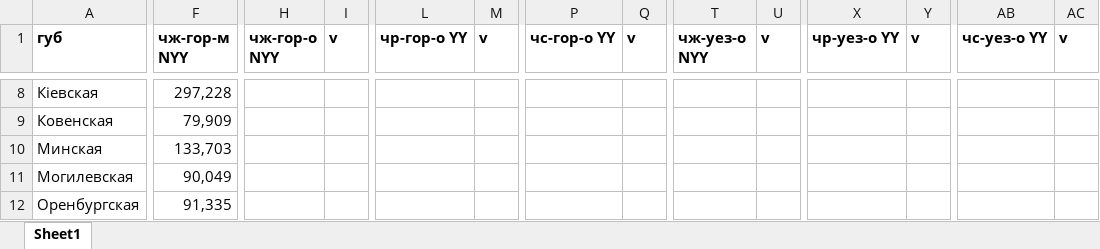
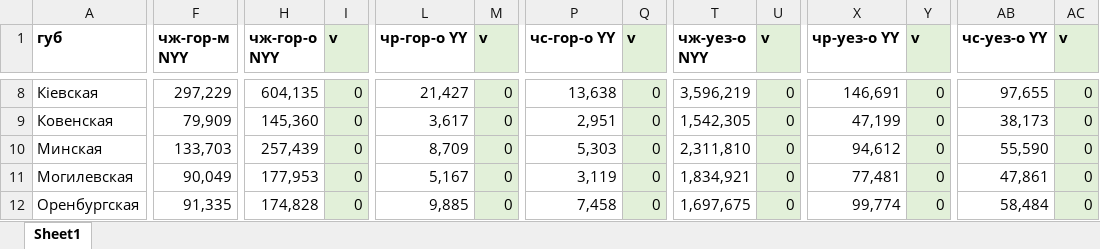
Before and after one commit to oboguev/RTSS, an Excel workbook: rtss-pre1917/src/main/resources/ugvi/1905.xlsx, sheet Sheet1, drawn as a sheet; only a part is shown, gaps mark what is left out; values as stored, in another font and other column widths than the file's, no borders; the diff covers the shown part only; the diff names each change by its address in the sheet, - before the commit and + after, or states it on an @@ line.

```diff
--- a/rtss-pre1917/src/main/resources/ugvi/1905.xlsx (sheet Sheet1)
+++ b/rtss-pre1917/src/main/resources/ugvi/1905.xlsx (sheet Sheet1)
-I1:I12 fill: none
+I1:I12 fill: #E2F0D9
-M1:M12 fill: none
+M1:M12 fill: #E2F0D9
-Q1:Q12 fill: none
+Q1:Q12 fill: #E2F0D9
-U1:U12 fill: none
+U1:U12 fill: #E2F0D9
-Y1:Y12 fill: none
+Y1:Y12 fill: #E2F0D9
-AC1:AC12 fill: none
+AC1:AC12 fill: #E2F0D9
-F8 (чж-гор-м NYY): 297,228
+F8 (чж-гор-м NYY): 297,229
-H8 (чж-гор-о NYY): (empty)
+H8 (чж-гор-о NYY): 604,135
-I8:I12 (v): (empty)
+I8:I12 (v): 0
-L8 (чр-гор-о YY): (empty)
+L8 (чр-гор-о YY): 21,427
-M8:M12 (v): (empty)
+M8:M12 (v): 0
-P8 (чс-гор-о YY): (empty)
+P8 (чс-гор-о YY): 13,638
-Q8:Q12 (v): (empty)
+Q8:Q12 (v): 0
-T8 (чж-уез-о NYY): (empty)
+T8 (чж-уез-о NYY): 3,596,219
-U8:U12 (v): (empty)
+U8:U12 (v): 0
-X8 (чр-уез-о YY): (empty)
+X8 (чр-уез-о YY): 146,691
-Y8:Y12 (v): (empty)
+Y8:Y12 (v): 0
-AB8 (чс-уез-о YY): (empty)
+AB8 (чс-уез-о YY): 97,655
-AC8:AC12 (v): (empty)
+AC8:AC12 (v): 0
-H9 (чж-гор-о NYY): (empty)
+H9 (чж-гор-о NYY): 145,360
-L9 (чр-гор-о YY): (empty)
+L9 (чр-гор-о YY): 3,617
-P9 (чс-гор-о YY): (empty)
+P9 (чс-гор-о YY): 2,951
-T9 (чж-уез-о NYY): (empty)
+T9 (чж-уез-о NYY): 1,542,305
-X9 (чр-уез-о YY): (empty)
+X9 (чр-уез-о YY): 47,199
-AB9 (чс-уез-о YY): (empty)
+AB9 (чс-уез-о YY): 38,173
-H10 (чж-гор-о NYY): (empty)
+H10 (чж-гор-о NYY): 257,439
-L10 (чр-гор-о YY): (empty)
+L10 (чр-гор-о YY): 8,709
-P10 (чс-гор-о YY): (empty)
+P10 (чс-гор-о YY): 5,303
-T10 (чж-уез-о NYY): (empty)
+T10 (чж-уез-о NYY): 2,311,810
-X10 (чр-уез-о YY): (empty)
+X10 (чр-уез-о YY): 94,612
-AB10 (чс-уез-о YY): (empty)
+AB10 (чс-уез-о YY): 55,590
-H11 (чж-гор-о NYY): (empty)
+H11 (чж-гор-о NYY): 177,953
-L11 (чр-гор-о YY): (empty)
+L11 (чр-гор-о YY): 5,167
-P11 (чс-гор-о YY): (empty)
+P11 (чс-гор-о YY): 3,119
-T11 (чж-уез-о NYY): (empty)
+T11 (чж-уез-о NYY): 1,834,921
-X11 (чр-уез-о YY): (empty)
+X11 (чр-уез-о YY): 77,481
-AB11 (чс-уез-о YY): (empty)
+AB11 (чс-уез-о YY): 47,861
-H12 (чж-гор-о NYY): (empty)
+H12 (чж-гор-о NYY): 174,828
-L12 (чр-гор-о YY): (empty)
+L12 (чр-гор-о YY): 9,885
-P12 (чс-гор-о YY): (empty)
+P12 (чс-гор-о YY): 7,458
-T12 (чж-уез-о NYY): (empty)
+T12 (чж-уез-о NYY): 1,697,675
-X12 (чр-уез-о YY): (empty)
+X12 (чр-уез-о YY): 99,774
-AB12 (чс-уез-о YY): (empty)
+AB12 (чс-уез-о YY): 58,484
```
Also changed, not shown: 1272 edited cells and cell formats elsewhere in this sheet, 1 other file.
